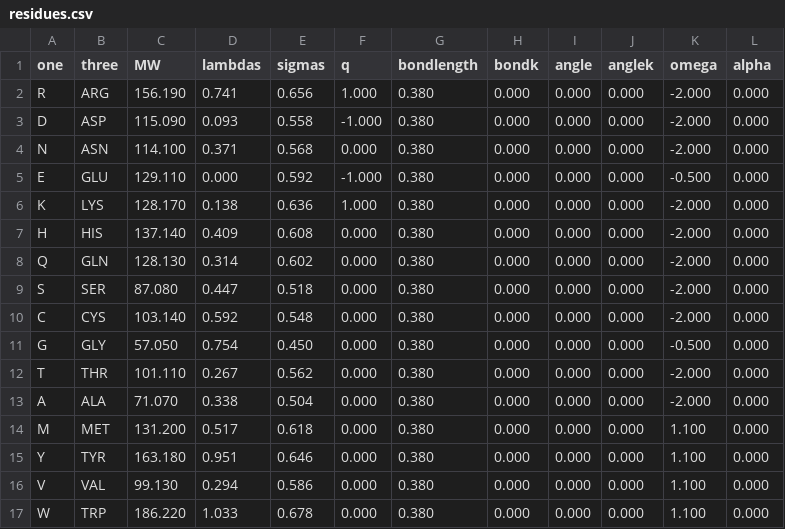
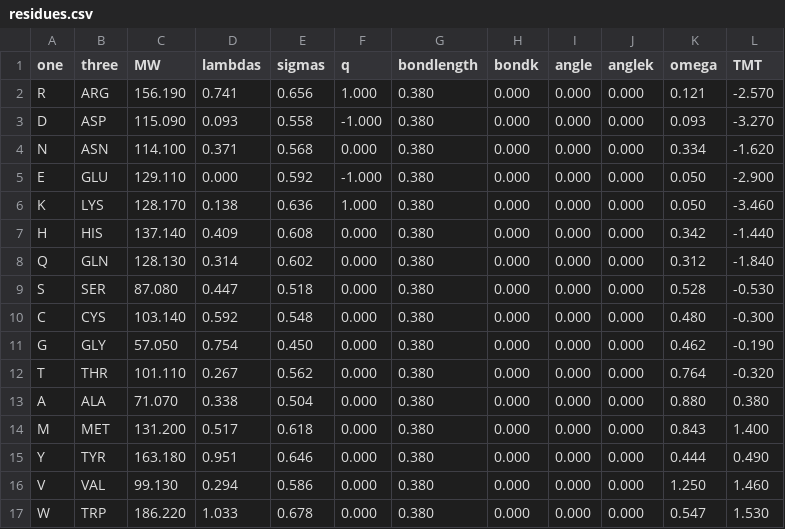
Before and after one commit to gitesei/_2026_MEM-CALVADOS, a CSV file: scripts/WLXLL_bias/input/residues.csv, drawn as a sheet; only a part is shown; the diff covers the shown part only.

Commit message:
Add single protein data and update residues.csv in scripts/

```diff
--- a/scripts/WLXLL_bias/input/residues.csv
+++ b/scripts/WLXLL_bias/input/residues.csv
@@ -1,17 +1,17 @@
-one,three,MW,lambdas,sigmas,q,bondlength,bondk,angle,anglek,omega,alpha
-R,ARG,156.190,0.741,0.656,1.000,0.380,0.000,0.000,0.000,-2.000,0.000
-D,ASP,115.090,0.093,0.558,-1.000,0.380,0.000,0.000,0.000,-2.000,0.000
-N,ASN,114.100,0.371,0.568,0.000,0.380,0.000,0.000,0.000,-2.000,0.000
-E,GLU,129.110,0.000,0.592,-1.000,0.380,0.000,0.000,0.000,-0.500,0.000
-K,LYS,128.170,0.138,0.636,1.000,0.380,0.000,0.000,0.000,-2.000,0.000
-H,HIS,137.140,0.409,0.608,0.000,0.380,0.000,0.000,0.000,-2.000,0.000
-Q,GLN,128.130,0.314,0.602,0.000,0.380,0.000,0.000,0.000,-2.000,0.000
-S,SER,87.080,0.447,0.518,0.000,0.380,0.000,0.000,0.000,-2.000,0.000
-C,CYS,103.140,0.592,0.548,0.000,0.380,0.000,0.000,0.000,-2.000,0.000
-G,GLY,57.050,0.754,0.450,0.000,0.380,0.000,0.000,0.000,-0.500,0.000
-T,THR,101.110,0.267,0.562,0.000,0.380,0.000,0.000,0.000,-2.000,0.000
-A,ALA,71.070,0.338,0.504,0.000,0.380,0.000,0.000,0.000,-2.000,0.000
-M,MET,131.200,0.517,0.618,0.000,0.380,0.000,0.000,0.000,1.100,0.000
-Y,TYR,163.180,0.951,0.646,0.000,0.380,0.000,0.000,0.000,1.100,0.000
-V,VAL,99.130,0.294,0.586,0.000,0.380,0.000,0.000,0.000,1.100,0.000
-W,TRP,186.220,1.033,0.678,0.000,0.380,0.000,0.000,0.000,1.100,0.000
+one,three,MW,lambdas,sigmas,q,bondlength,bondk,angle,anglek,omega,TMT
+R,ARG,156.190,0.741,0.656,1.000,0.380,0.000,0.000,0.000,0.121,-2.570
+D,ASP,115.090,0.093,0.558,-1.000,0.380,0.000,0.000,0.000,0.093,-3.270
+N,ASN,114.100,0.371,0.568,0.000,0.380,0.000,0.000,0.000,0.334,-1.620
+E,GLU,129.110,0.000,0.592,-1.000,0.380,0.000,0.000,0.000,0.050,-2.900
+K,LYS,128.170,0.138,0.636,1.000,0.380,0.000,0.000,0.000,0.050,-3.460
+H,HIS,137.140,0.409,0.608,0.000,0.380,0.000,0.000,0.000,0.342,-1.440
+Q,GLN,128.130,0.314,0.602,0.000,0.380,0.000,0.000,0.000,0.312,-1.840
+S,SER,87.080,0.447,0.518,0.000,0.380,0.000,0.000,0.000,0.528,-0.530
+C,CYS,103.140,0.592,0.548,0.000,0.380,0.000,0.000,0.000,0.480,-0.300
+G,GLY,57.050,0.754,0.450,0.000,0.380,0.000,0.000,0.000,0.462,-0.190
+T,THR,101.110,0.267,0.562,0.000,0.380,0.000,0.000,0.000,0.764,-0.320
+A,ALA,71.070,0.338,0.504,0.000,0.380,0.000,0.000,0.000,0.880,0.380
+M,MET,131.200,0.517,0.618,0.000,0.380,0.000,0.000,0.000,0.843,1.400
+Y,TYR,163.180,0.951,0.646,0.000,0.380,0.000,0.000,0.000,0.444,0.490
+V,VAL,99.130,0.294,0.586,0.000,0.380,0.000,0.000,0.000,1.250,1.460
+W,TRP,186.220,1.033,0.678,0.000,0.380,0.000,0.000,0.000,0.547,1.530
```
Also changed, not shown: 14 edited cells elsewhere in this file, scripts/GHR/input/residues.csv, scripts/LAT_Grb2_Sos1/input/residues.csv, 28 other files.
